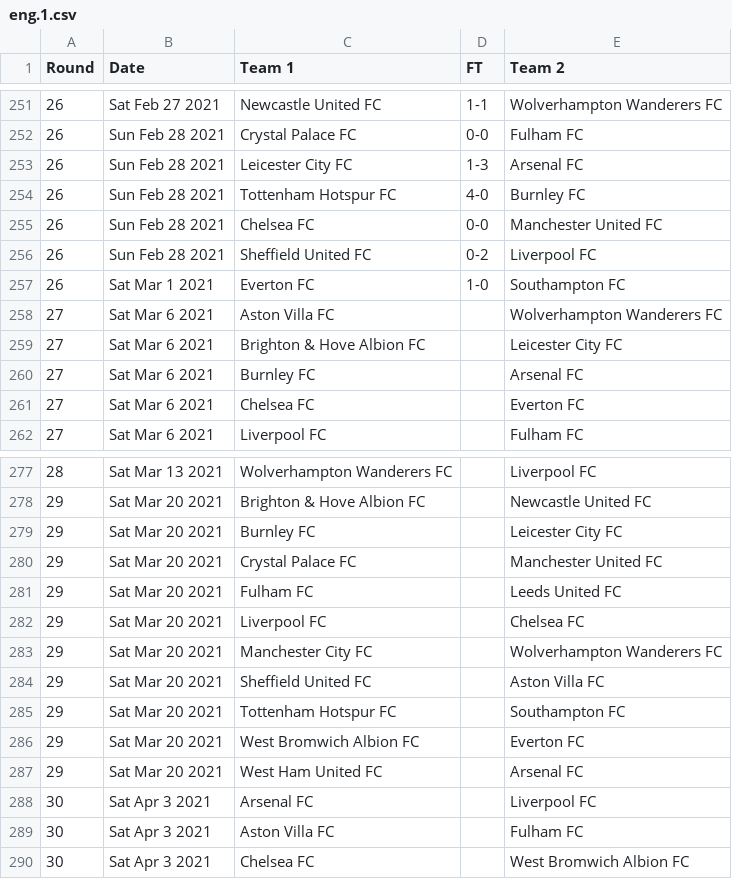
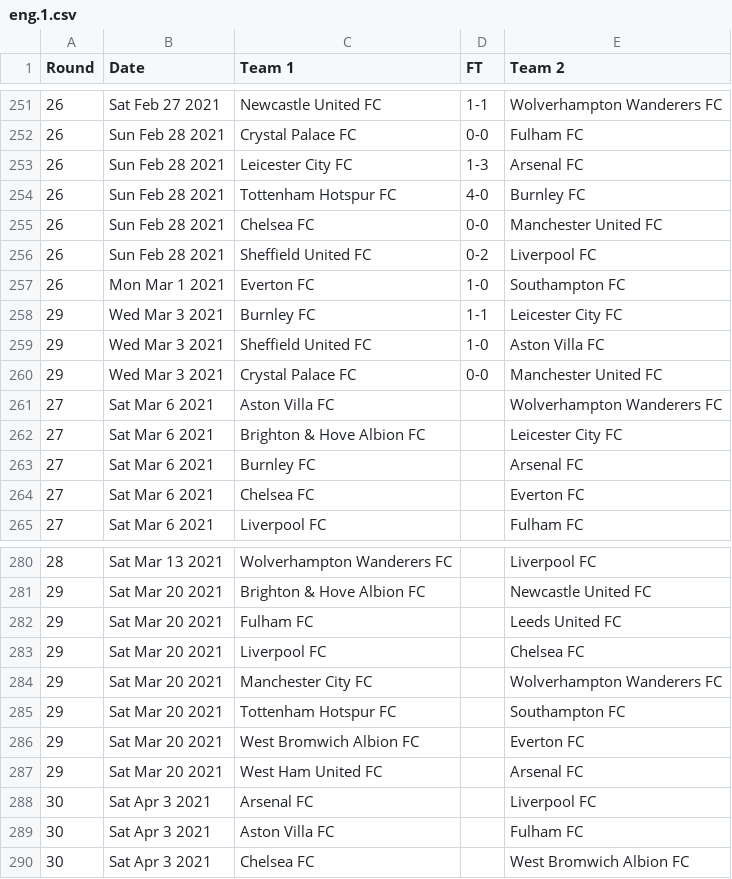
Before and after one commit to nickfraser/england, a CSV file: 2020s/2020-21/eng.1.csv, drawn as a sheet; only a part is shown, gaps mark what is left out.

Commit message:
[eng 2020/2021] Added round 29 matches 'til 2021-03-03.

```diff
--- a/2020s/2020-21/eng.1.csv
+++ b/2020s/2020-21/eng.1.csv
@@ -256,3 +256,6 @@ Round,Date,Team 1,FT,Team 2
 26,Sun Feb 28 2021,Sheffield United FC,0-2,Liverpool FC
-26,Sat Mar 1 2021,Everton FC,1-0,Southampton FC
+26,Mon Mar 1 2021,Everton FC,1-0,Southampton FC
+29,Wed Mar 3 2021,Burnley FC,1-1,Leicester City FC
+29,Wed Mar 3 2021,Sheffield United FC,1-0,Aston Villa FC
+29,Wed Mar 3 2021,Crystal Palace FC,0-0,Manchester United FC
 27,Sat Mar 6 2021,Aston Villa FC,,Wolverhampton Wanderers FC
@@ -278,4 +281,2 @@ Round,Date,Team 1,FT,Team 2
 29,Sat Mar 20 2021,Brighton & Hove Albion FC,,Newcastle United FC
-29,Sat Mar 20 2021,Burnley FC,,Leicester City FC
-29,Sat Mar 20 2021,Crystal Palace FC,,Manchester United FC
 29,Sat Mar 20 2021,Fulham FC,,Leeds United FC
@@ -283,3 +284,2 @@ Round,Date,Team 1,FT,Team 2
 29,Sat Mar 20 2021,Manchester City FC,,Wolverhampton Wanderers FC
-29,Sat Mar 20 2021,Sheffield United FC,,Aston Villa FC
 29,Sat Mar 20 2021,Tottenham Hotspur FC,,Southampton FC
```
